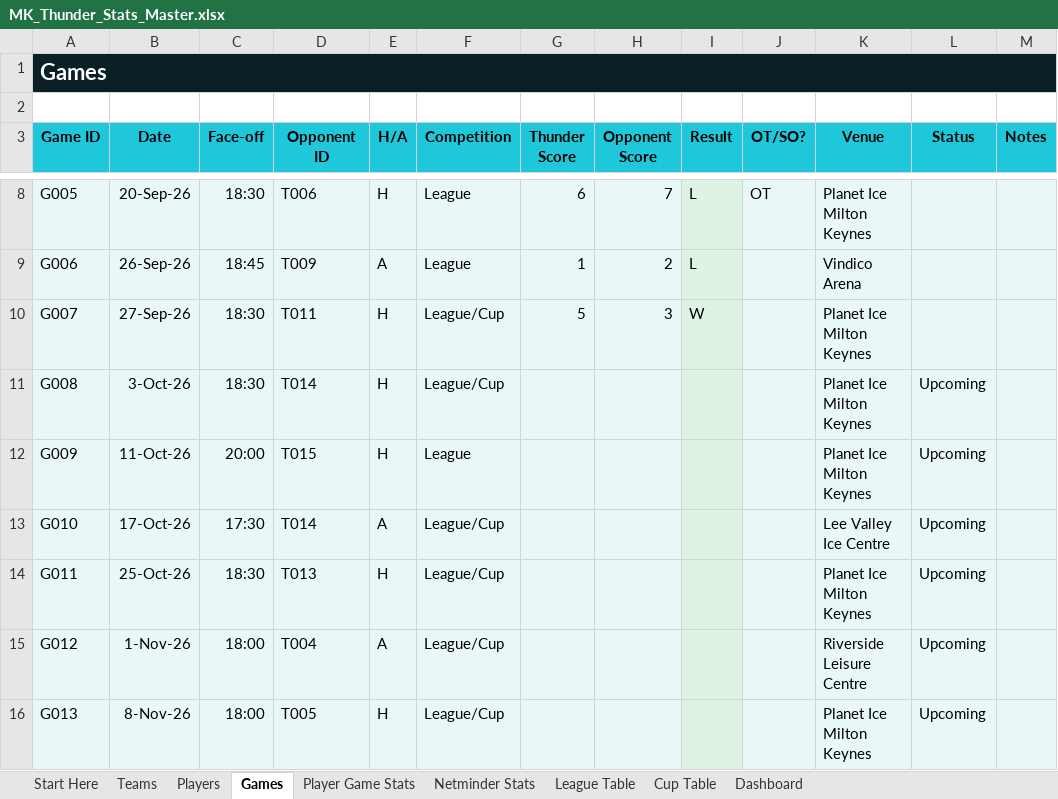
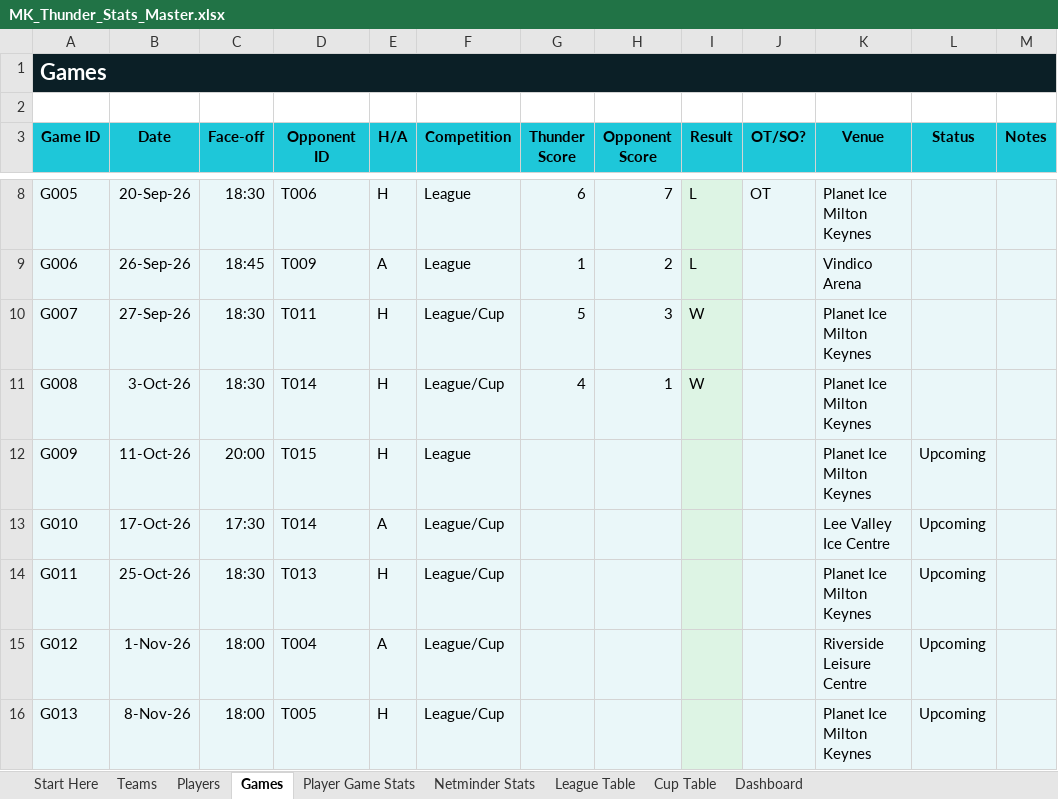
Before and after one commit to Howardmoon76/mk-thunder-stats-v2, an Excel workbook: MK_Thunder_Stats_Master.xlsx, sheet Games, drawn as a sheet; only a part is shown, gaps mark what is left out; values as stored, in another font and other column widths than the file's, no borders; the diff names each change by its address in the sheet, - before the commit and + after, or states it on an @@ line.

```diff
--- a/MK_Thunder_Stats_Master.xlsx (sheet Games)
+++ b/MK_Thunder_Stats_Master.xlsx (sheet Games)
-G11 (Thunder Score): (empty)
+G11 (Thunder Score): 4
-H11 (Opponent Score): (empty)
+H11 (Opponent Score): 1
-I11 (Result): (empty)
+I11 (Result): W
-L11 (Status): Upcoming
+L11 (Status): (empty)
```
Also changed, not shown: sheet League Table, sheet Cup Table, sheet Dashboard.
